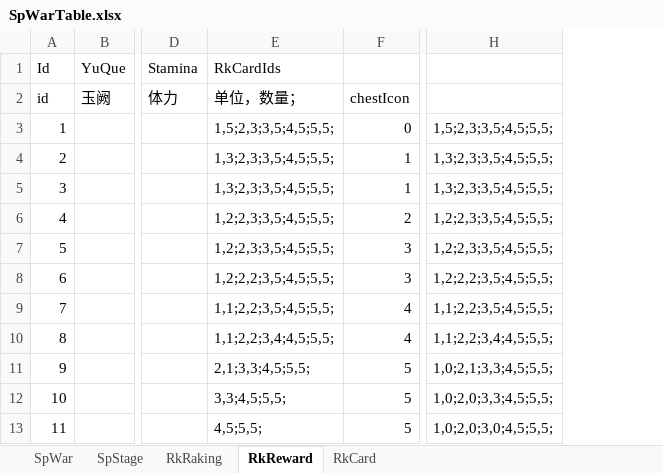
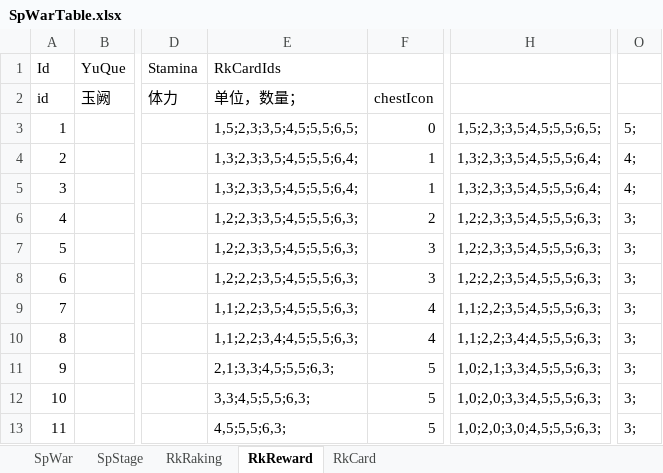
Before and after one commit to MiYanLiang/HeroScrollPj, an Excel workbook: Server/SpWarTable.xlsx, sheet RkReward, drawn as a sheet; only a part is shown, gaps mark what is left out; values as stored, in another font and other column widths than the file's, no borders; removed rows and columns are numbered as before the commit, all else as after; the diff names each change by its address in the sheet, - before the commit and + after, or states it on an @@ line.

```diff
--- a/Server/SpWarTable.xlsx (sheet RkReward)
+++ b/Server/SpWarTable.xlsx (sheet RkReward)
-column E, rows 1-13: RkCardIds | 单位，数量； | 1,5;2,3;3,5;4,5;5,5; | 1,3;2,3;3,5;4,5;5,5; | 1,3;2,3;3,5;4,5;5,5; | 1,2;2,3;3,5;4,5;5,5; | 1,2;2,3;3,5;4,5;5,5; | 1,2;2,2;3,5;4,5;5,5; | 1,1;2,2;3,5;4,5;5,5; | 1,1;2,2;3,4;4,5;5,5; | 2,1;3,3;4,5;5,5; | 3,3;4,5;5,5; | 4,5;5,5;
+column E, rows 1-13: RkCardIds | 单位，数量； | 1,5;2,3;3,5;4,5;5,5;6,5; | 1,3;2,3;3,5;4,5;5,5;6,4; | 1,3;2,3;3,5;4,5;5,5;6,4; | 1,2;2,3;3,5;4,5;5,5;6,3; | 1,2;2,3;3,5;4,5;5,5;6,3; | 1,2;2,2;3,5;4,5;5,5;6,3; | 1,1;2,2;3,5;4,5;5,5;6,3; | 1,1;2,2;3,4;4,5;5,5;6,3; | 2,1;3,3;4,5;5,5;6,3; | 3,3;4,5;5,5;6,3; | 4,5;5,5;6,3;
-column H, rows 3-13: 1,5;2,3;3,5;4,5;5,5; | 1,3;2,3;3,5;4,5;5,5; | 1,3;2,3;3,5;4,5;5,5; | 1,2;2,3;3,5;4,5;5,5; | 1,2;2,3;3,5;4,5;5,5; | 1,2;2,2;3,5;4,5;5,5; | 1,1;2,2;3,5;4,5;5,5; | 1,1;2,2;3,4;4,5;5,5; | 1,0;2,1;3,3;4,5;5,5; | 1,0;2,0;3,3;4,5;5,5; | 1,0;2,0;3,0;4,5;5,5;
+column H, rows 3-13: 1,5;2,3;3,5;4,5;5,5;6,5; | 1,3;2,3;3,5;4,5;5,5;6,4; | 1,3;2,3;3,5;4,5;5,5;6,4; | 1,2;2,3;3,5;4,5;5,5;6,3; | 1,2;2,3;3,5;4,5;5,5;6,3; | 1,2;2,2;3,5;4,5;5,5;6,3; | 1,1;2,2;3,5;4,5;5,5;6,3; | 1,1;2,2;3,4;4,5;5,5;6,3; | 1,0;2,1;3,3;4,5;5,5;6,3; | 1,0;2,0;3,3;4,5;5,5;6,3; | 1,0;2,0;3,0;4,5;5,5;6,3;
+column O, rows 3-13: 5; | 4; | 4; | 3; | 3; | 3; | 3; | 3; | 3; | 3; | 3;
```
Also changed, not shown: 1 other file.
